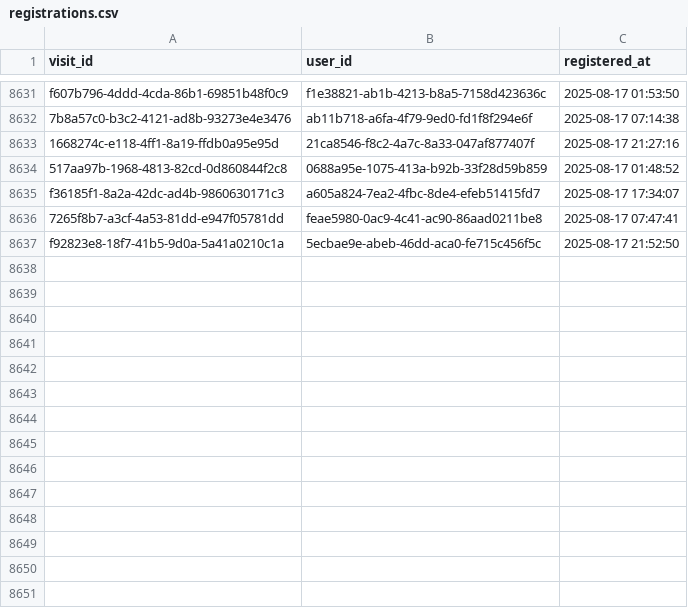
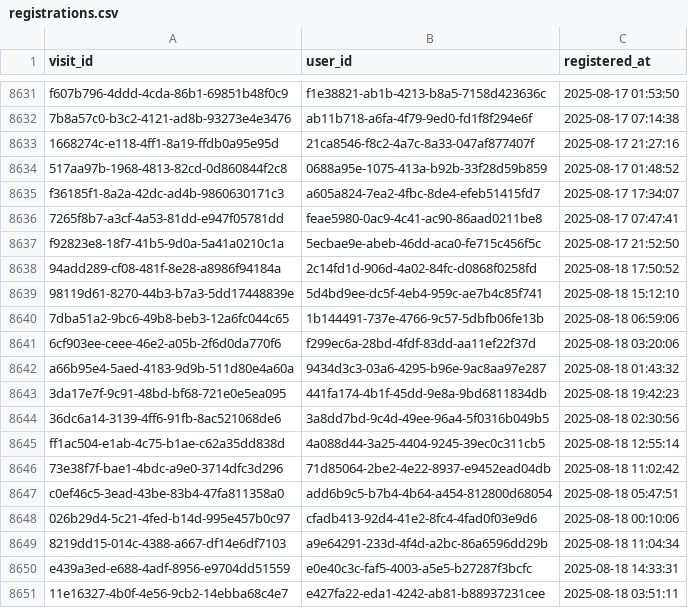
Before and after one commit to ae-wizard/ae-sample-project, a CSV file: models/registrations.csv, drawn as a sheet; only a part is shown, gaps mark what is left out; the diff names each change by its address in the sheet, - before the commit and + after, or states it on an @@ line.

Commit message:
Append 8650 new records to registrations.csv

```diff
--- a/models/registrations.csv
+++ b/models/registrations.csv
+row 8638: 94add289-cf08-481f-8e28-a8986f94184a | 2c14fd1d-906d-4a02-84fc-d0868f0258fd | 2025-08-18 17:50:52
+row 8639: 98119d61-8270-44b3-b7a3-5dd17448839e | 5d4bd9ee-dc5f-4eb4-959c-ae7b4c85f741 | 2025-08-18 15:12:10
+row 8640: 7dba51a2-9bc6-49b8-beb3-12a6fc044c65 | 1b144491-737e-4766-9c57-5dbfb06fe13b | 2025-08-18 06:59:06
+row 8641: 6cf903ee-ceee-46e2-a05b-2f6d0da770f6 | f299ec6a-28bd-4fdf-83dd-aa11ef22f37d | 2025-08-18 03:20:06
+row 8642: a66b95e4-5aed-4183-9d9b-511d80e4a60a | 9434d3c3-03a6-4295-b96e-9ac8aa97e287 | 2025-08-18 01:43:32
+row 8643: 3da17e7f-9c91-48bd-bf68-721e0e5ea095 | 441fa174-4b1f-45dd-9e8a-9bd6811834db | 2025-08-18 19:42:23
+row 8644: 36dc6a14-3139-4ff6-91fb-8ac521068de6 | 3a8dd7bd-9c4d-49ee-96a4-5f0316b049b5 | 2025-08-18 02:30:56
+row 8645: ff1ac504-e1ab-4c75-b1ae-c62a35dd838d | 4a088d44-3a25-4404-9245-39ec0c311cb5 | 2025-08-18 12:55:14
+row 8646: 73e38f7f-bae1-4bdc-a9e0-3714dfc3d296 | 71d85064-2be2-4e22-8937-e9452ead04db | 2025-08-18 11:02:42
+row 8647: c0ef46c5-3ead-43be-83b4-47fa811358a0 | add6b9c5-b7b4-4b64-a454-812800d68054 | 2025-08-18 05:47:51
+row 8648: 026b29d4-5c21-4fed-b14d-995e457b0c97 | cfadb413-92d4-41e2-8fc4-4fad0f03e9d6 | 2025-08-18 00:10:06
+row 8649: 8219dd15-014c-4388-a667-df14e6df7103 | a9e64291-233d-4f4d-a2bc-86a6596dd29b | 2025-08-18 11:04:34
+row 8650: e439a3ed-e688-4adf-8956-e9704dd51559 | e0e40c3c-faf5-4003-a5e5-b27287f3bcfc | 2025-08-18 14:33:31
+row 8651: 11e16327-4b0f-4e56-9cb2-14ebba68c4e7 | e427fa22-eda1-4242-ab81-b88937231cee | 2025-08-18 03:51:11
```
